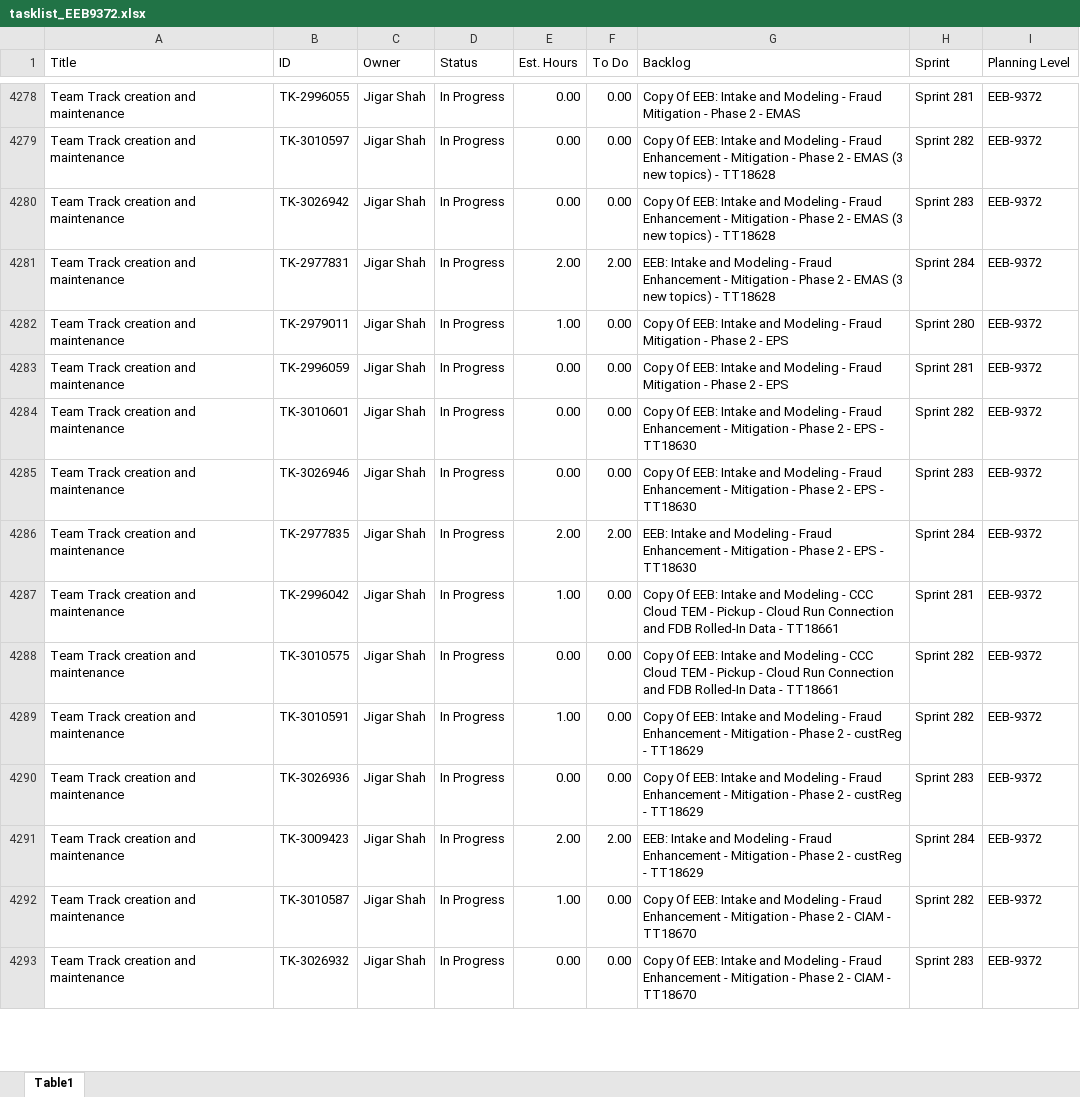
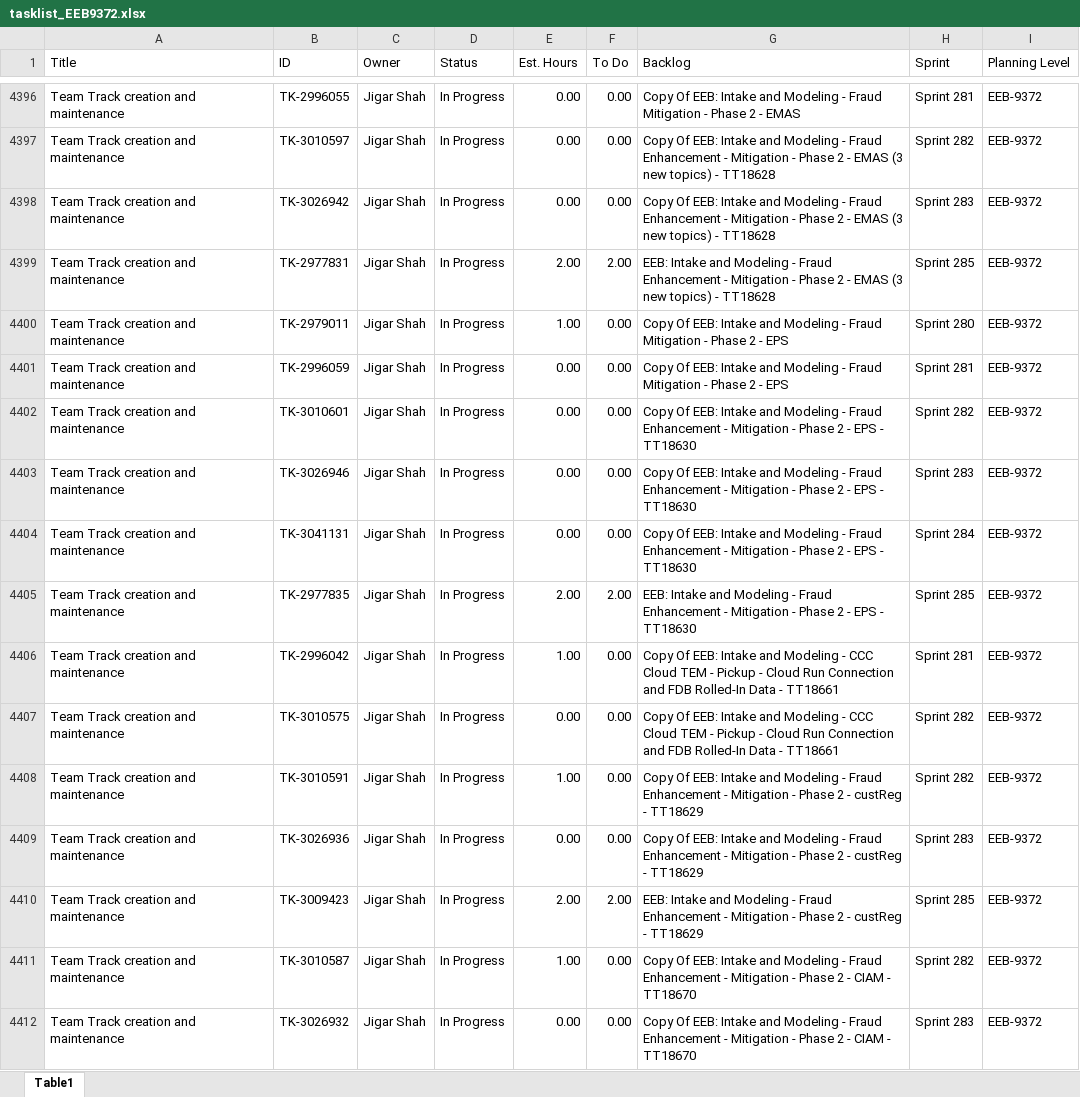
Before and after one commit to casey-smith-usps/versionone-dashboard, an Excel workbook: tasklist_EEB9372.xlsx, sheet Table1, drawn as a sheet; only a part is shown, gaps mark what is left out; values as stored, in another font and other column widths than the file's, no borders; addresses are those after the commit; the diff covers the shown part only; the diff names each change by its address in the sheet, - before the commit and + after, or states it on an @@ line.

```diff
--- a/tasklist_EEB9372.xlsx (sheet Table1)
+++ b/tasklist_EEB9372.xlsx (sheet Table1)
-H4399 (Sprint): Sprint 284
+H4399 (Sprint): Sprint 285
+row 4404: Team Track creation and maintenance | TK-3041131 | Jigar Shah | In Progress | 0.00 | 0.00 | Copy Of EEB: Intake and Modeling - Fraud Enhancement - Mitigation - Phase 2 - EPS - TT18630 | Sprint 284 | EEB-9372
-H4405 (Sprint): Sprint 284
+H4405 (Sprint): Sprint 285
-H4410 (Sprint): Sprint 284
+H4410 (Sprint): Sprint 285
```
Also changed, not shown: 147 added rows and 422 edited cells elsewhere in this sheet, tasklist_CDAS6441.xlsx, tasklist_EDS4834.xlsx, 5 other files.
